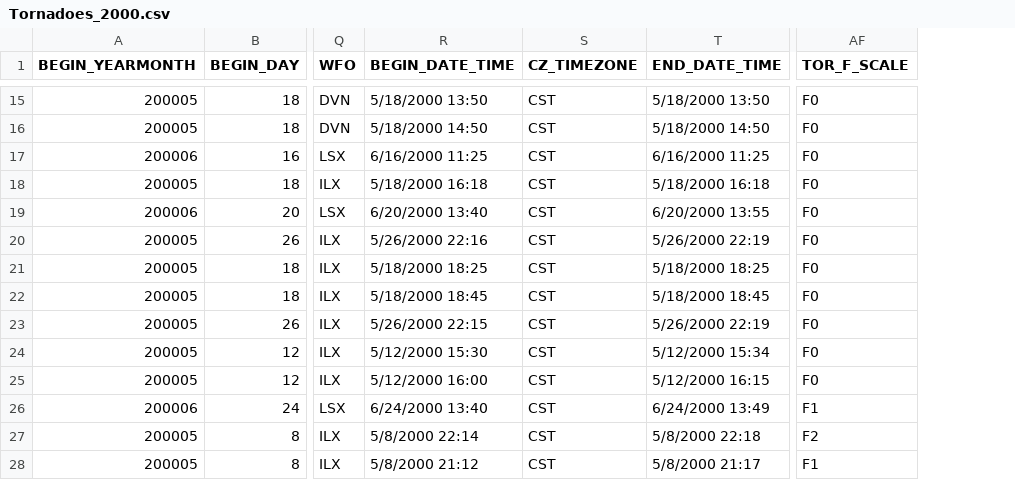
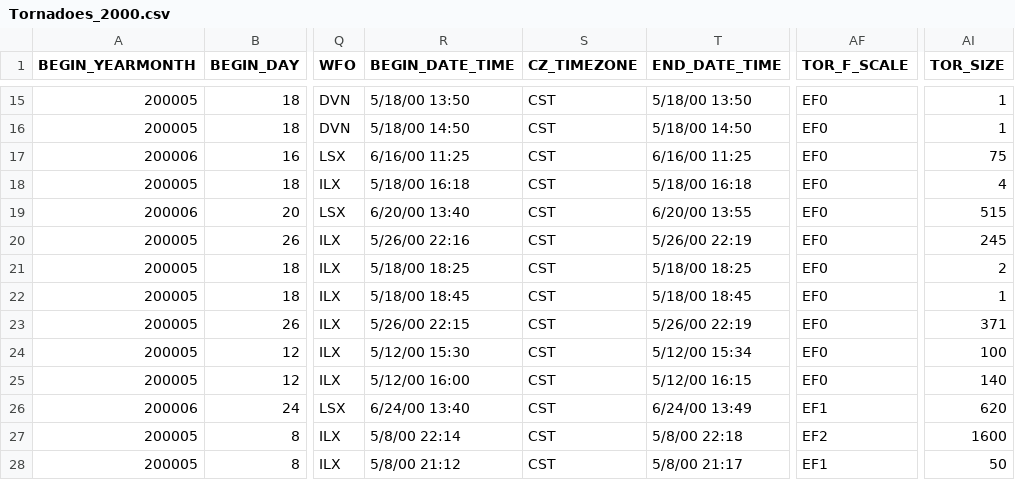
Before and after one commit to usa4148/Bamboo2, a CSV file: leaflet/Tornadoes_2000.csv, drawn as a sheet; only a part is shown, gaps mark what is left out; the diff covers the shown part only; the diff names each change by its address in the sheet, - before the commit and + after, or states it on an @@ line.

```diff
--- a/leaflet/Tornadoes_2000.csv
+++ b/leaflet/Tornadoes_2000.csv
+column AI (TOR_SIZE), rows 15-28: 1 | 1 | 75 | 4 | 515 | 245 | 2 | 1 | 371 | 100 | 140 | 620 | 1600 | 50
-R15 (BEGIN_DATE_TIME): 5/18/2000 13:50
+R15 (BEGIN_DATE_TIME): 5/18/00 13:50
-T15 (END_DATE_TIME): 5/18/2000 13:50
+T15 (END_DATE_TIME): 5/18/00 13:50
-AF15:AF25 (TOR_F_SCALE): F0
+AF15:AF25 (TOR_F_SCALE): EF0
-R16 (BEGIN_DATE_TIME): 5/18/2000 14:50
+R16 (BEGIN_DATE_TIME): 5/18/00 14:50
-T16 (END_DATE_TIME): 5/18/2000 14:50
+T16 (END_DATE_TIME): 5/18/00 14:50
-R17 (BEGIN_DATE_TIME): 6/16/2000 11:25
+R17 (BEGIN_DATE_TIME): 6/16/00 11:25
-T17 (END_DATE_TIME): 6/16/2000 11:25
+T17 (END_DATE_TIME): 6/16/00 11:25
-R18 (BEGIN_DATE_TIME): 5/18/2000 16:18
+R18 (BEGIN_DATE_TIME): 5/18/00 16:18
-T18 (END_DATE_TIME): 5/18/2000 16:18
+T18 (END_DATE_TIME): 5/18/00 16:18
-R19 (BEGIN_DATE_TIME): 6/20/2000 13:40
+R19 (BEGIN_DATE_TIME): 6/20/00 13:40
-T19 (END_DATE_TIME): 6/20/2000 13:55
+T19 (END_DATE_TIME): 6/20/00 13:55
-R20 (BEGIN_DATE_TIME): 5/26/2000 22:16
+R20 (BEGIN_DATE_TIME): 5/26/00 22:16
-T20 (END_DATE_TIME): 5/26/2000 22:19
+T20 (END_DATE_TIME): 5/26/00 22:19
-R21 (BEGIN_DATE_TIME): 5/18/2000 18:25
+R21 (BEGIN_DATE_TIME): 5/18/00 18:25
-T21 (END_DATE_TIME): 5/18/2000 18:25
+T21 (END_DATE_TIME): 5/18/00 18:25
-R22 (BEGIN_DATE_TIME): 5/18/2000 18:45
+R22 (BEGIN_DATE_TIME): 5/18/00 18:45
-T22 (END_DATE_TIME): 5/18/2000 18:45
+T22 (END_DATE_TIME): 5/18/00 18:45
-R23 (BEGIN_DATE_TIME): 5/26/2000 22:15
+R23 (BEGIN_DATE_TIME): 5/26/00 22:15
-T23 (END_DATE_TIME): 5/26/2000 22:19
+T23 (END_DATE_TIME): 5/26/00 22:19
-R24 (BEGIN_DATE_TIME): 5/12/2000 15:30
+R24 (BEGIN_DATE_TIME): 5/12/00 15:30
-T24 (END_DATE_TIME): 5/12/2000 15:34
+T24 (END_DATE_TIME): 5/12/00 15:34
-R25 (BEGIN_DATE_TIME): 5/12/2000 16:00
+R25 (BEGIN_DATE_TIME): 5/12/00 16:00
-T25 (END_DATE_TIME): 5/12/2000 16:15
+T25 (END_DATE_TIME): 5/12/00 16:15
-R26 (BEGIN_DATE_TIME): 6/24/2000 13:40
+R26 (BEGIN_DATE_TIME): 6/24/00 13:40
-T26 (END_DATE_TIME): 6/24/2000 13:49
+T26 (END_DATE_TIME): 6/24/00 13:49
-AF26 (TOR_F_SCALE): F1
+AF26 (TOR_F_SCALE): EF1
-R27 (BEGIN_DATE_TIME): 5/8/2000 22:14
+R27 (BEGIN_DATE_TIME): 5/8/00 22:14
-T27 (END_DATE_TIME): 5/8/2000 22:18
+T27 (END_DATE_TIME): 5/8/00 22:18
-AF27 (TOR_F_SCALE): F2
+AF27 (TOR_F_SCALE): EF2
-R28 (BEGIN_DATE_TIME): 5/8/2000 21:12
+R28 (BEGIN_DATE_TIME): 5/8/00 21:12
-T28 (END_DATE_TIME): 5/8/2000 21:17
+T28 (END_DATE_TIME): 5/8/00 21:17
-AF28 (TOR_F_SCALE): F1
+AF28 (TOR_F_SCALE): EF1
```
Also changed, not shown: 132 edited cells elsewhere in this file, leaflet/Tornadoes_2010.csv, leaflet/Tornadoes_2020.csv, 1 other file.
